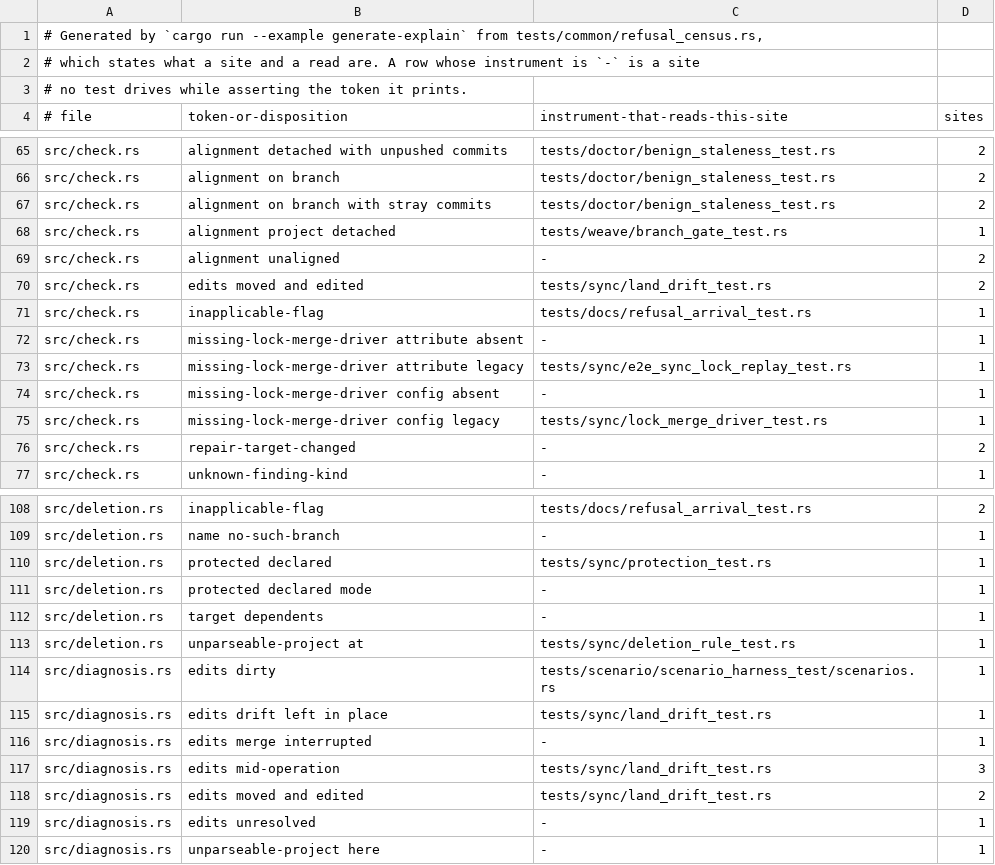
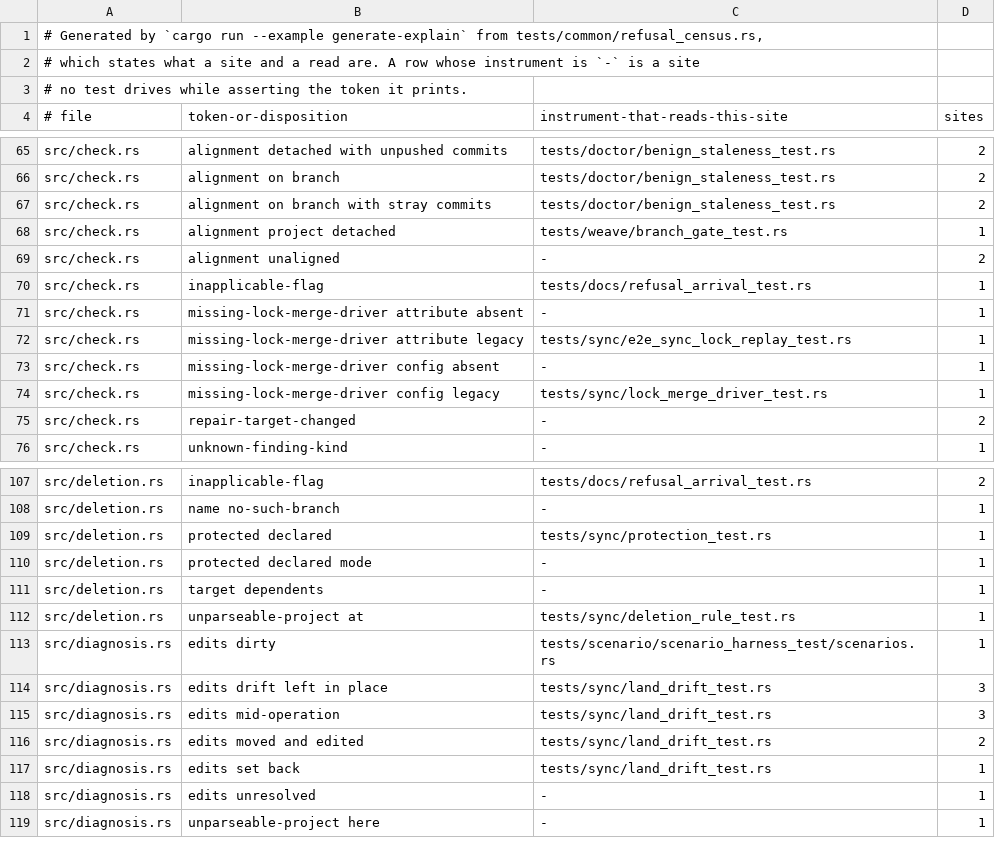
Before and after one commit to cwalv/repoweave, a TSV file: docs/internals/refusal-census.tsv, drawn as a sheet; only a part is shown, gaps mark what is left out.

```diff
--- a/docs/internals/refusal-census.tsv
+++ b/docs/internals/refusal-census.tsv
@@ -69,3 +69,2 @@ src/check.rs	alignment project detached	tests/weave/branch_gate_test.rs	1
 src/check.rs	alignment unaligned	-	2
-src/check.rs	edits moved and edited	tests/sync/land_drift_test.rs	2
 src/check.rs	inapplicable-flag	tests/docs/refusal_arrival_test.rs	1
@@ -114,6 +113,6 @@ src/deletion.rs	unparseable-project at	tests/sync/deletion_rule_test.rs	1
 src/diagnosis.rs	edits dirty	tests/scenario/scenario_harness_test/scenarios.rs	1
-src/diagnosis.rs	edits drift left in place	tests/sync/land_drift_test.rs	1
-src/diagnosis.rs	edits merge interrupted	-	1
+src/diagnosis.rs	edits drift left in place	tests/sync/land_drift_test.rs	3
 src/diagnosis.rs	edits mid-operation	tests/sync/land_drift_test.rs	3
 src/diagnosis.rs	edits moved and edited	tests/sync/land_drift_test.rs	2
+src/diagnosis.rs	edits set back	tests/sync/land_drift_test.rs	1
 src/diagnosis.rs	edits unresolved	-	1
```
Also changed, not shown: 6 other files.
